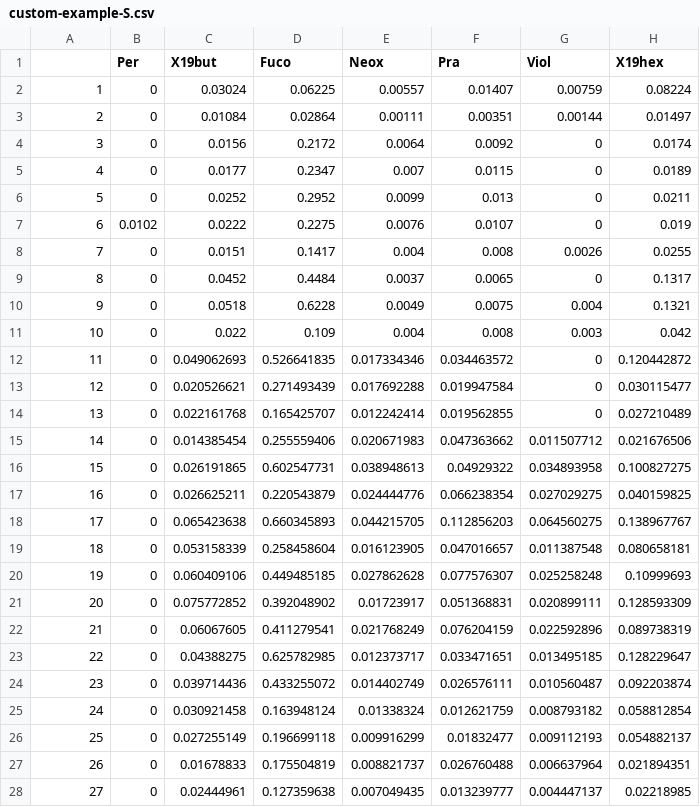
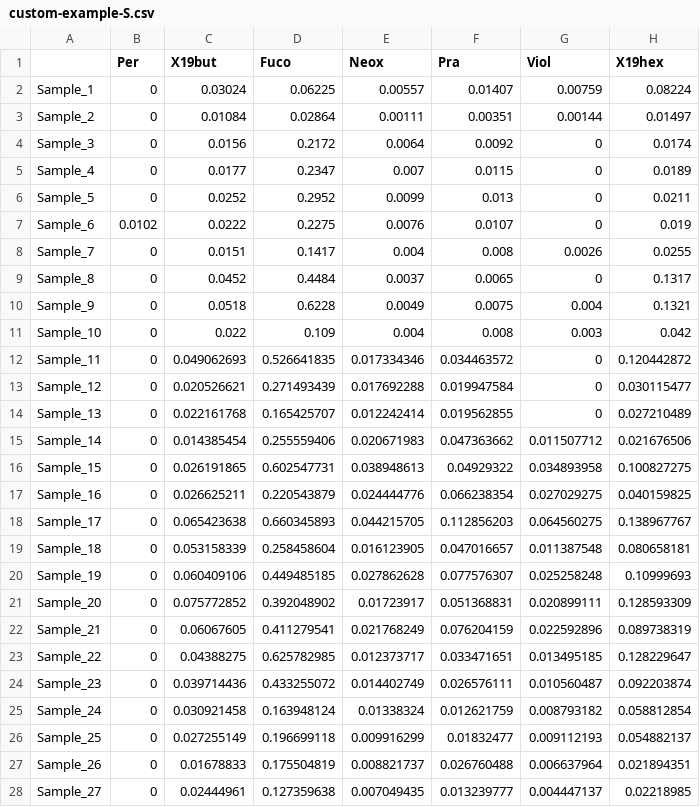
Before and after one commit to phytoclass/phytoclass, a CSV file: vignettes/custom-example-S.csv, drawn as a sheet; only a part is shown; the diff covers the shown part only; the diff names each change by its address in the sheet, - before the commit and + after, or states it on an @@ line.

Commit message:
updated existing vignette to display sample names

```diff
--- a/vignettes/custom-example-S.csv
+++ b/vignettes/custom-example-S.csv
-A2: 1
+A2: Sample_1
-A3: 2
+A3: Sample_2
-A4: 3
+A4: Sample_3
-A5: 4
+A5: Sample_4
-A6: 5
+A6: Sample_5
-A7: 6
+A7: Sample_6
-A8: 7
+A8: Sample_7
-A9: 8
+A9: Sample_8
-A10: 9
+A10: Sample_9
-A11: 10
+A11: Sample_10
-A12: 11
+A12: Sample_11
-A13: 12
+A13: Sample_12
-A14: 13
+A14: Sample_13
-A15: 14
+A15: Sample_14
-A16: 15
+A16: Sample_15
-A17: 16
+A17: Sample_16
-A18: 17
+A18: Sample_17
-A19: 18
+A19: Sample_18
-A20: 19
+A20: Sample_19
-A21: 20
+A21: Sample_20
-A22: 21
+A22: Sample_21
-A23: 22
+A23: Sample_22
-A24: 23
+A24: Sample_23
-A25: 24
+A25: Sample_24
-A26: 25
+A26: Sample_25
-A27: 26
+A27: Sample_26
-A28: 27
+A28: Sample_27
```
Also changed, not shown: 2 edited cells elsewhere in this file, 5 other files.
